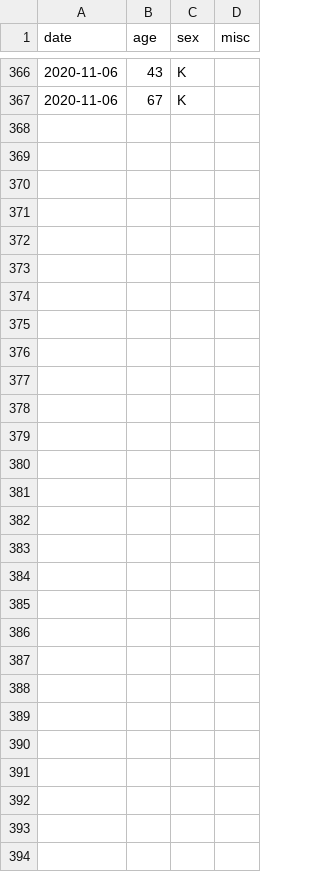
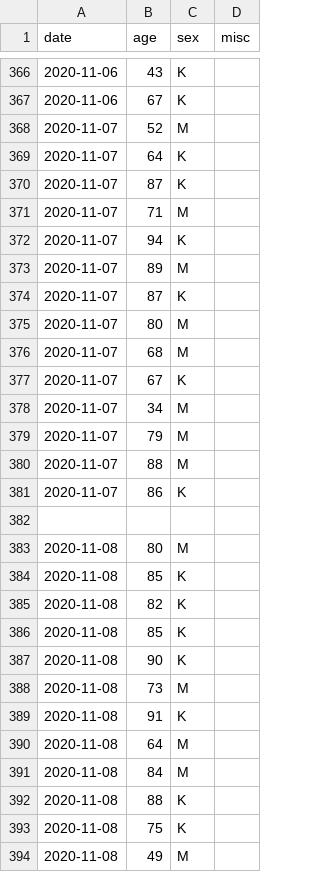
Before and after one commit to knsm-psw/NI-KW, a CSV file: pomorskie_zgony_i.csv, drawn as a sheet; only a part is shown, gaps mark what is left out.

Commit message:
pomorskie zgony/przypadki

```diff
--- a/pomorskie_zgony_i.csv
+++ b/pomorskie_zgony_i.csv
@@ -367 +367,28 @@ date;age;sex;misc
 2020-11-06;67;K
+2020-11-07;52;M
+2020-11-07;64;K
+2020-11-07;87;K
+2020-11-07;71;M
+2020-11-07;94;K
+2020-11-07;89;M
+2020-11-07;87;K
+2020-11-07;80;M
+2020-11-07;68;M
+2020-11-07;67;K
+2020-11-07;34;M
+2020-11-07;79;M
+2020-11-07;88;M
+2020-11-07;86;K
+
+2020-11-08;80;M
+2020-11-08;85;K
+2020-11-08;82;K
+2020-11-08;85;K
+2020-11-08;90;K
+2020-11-08;73;M
+2020-11-08;91;K
+2020-11-08;64;M
+2020-11-08;84;M
+2020-11-08;88;K
+2020-11-08;75;K
+2020-11-08;49;M
```
Also changed, not shown: pomorskie_zgony_d.csv, 2 other files.
